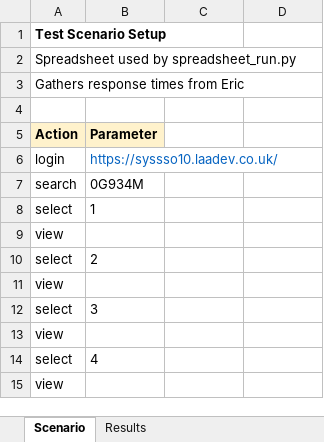
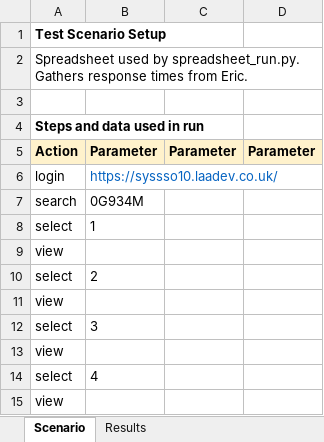
Before and after one commit to alanmaydwell/eric_selenium, an Excel workbook: eric_data.xlsx, sheet Scenario, drawn as a sheet; values as stored, in another font and other column widths than the file's, no borders; removed rows and columns are numbered as before the commit, all else as after; the diff names each change by its address in the sheet, - before the commit and + after, or states it on an @@ line.

Commit message:
Various improvements, inc (1) login using details from spreadsheet (2) scheduled runs using scheduler.py

```diff
--- a/eric_data.xlsx (sheet Scenario)
+++ b/eric_data.xlsx (sheet Scenario)
-A2: …used by spreadsheet_run.py
+A2: …used by spreadsheet_run.py. Gathers response times from Eric.
-row 3: Gathers response times from Eric
+row 4: Steps and data used in run
-C5: (empty)
+C5: Parameter
-C5:D5 fill: none
+C5:D5 fill: #FFF2CC
-D5: (empty)
+D5: Parameter
```
Also changed, not shown: sheet Results, 2 other files.
